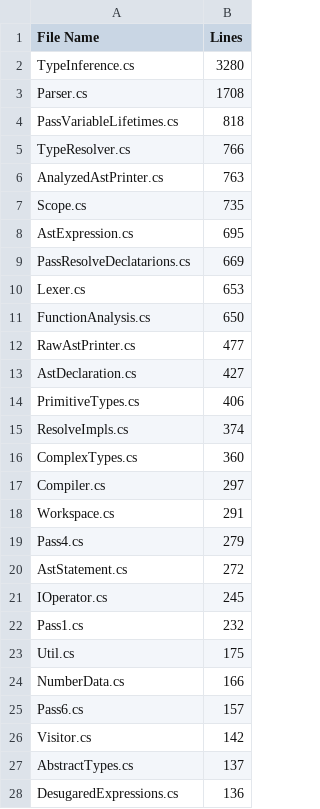
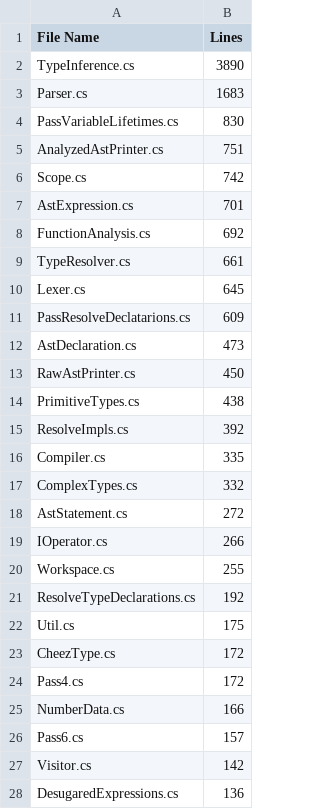
Before and after one commit to CheezLang/CheezLang, a CSV file: Tools/loc/CompilerLibrary.csv, drawn as a sheet; only a part is shown; the diff covers the shown part only.

```diff
--- a/Tools/loc/CompilerLibrary.csv
+++ b/Tools/loc/CompilerLibrary.csv
@@ -1,24 +1,25 @@
 File Name,Lines
-TypeInference.cs,3280
-Parser.cs,1708
-PassVariableLifetimes.cs,818
-TypeResolver.cs,766
-AnalyzedAstPrinter.cs,763
-Scope.cs,735
-AstExpression.cs,695
-PassResolveDeclatarions.cs,669
-Lexer.cs,653
-FunctionAnalysis.cs,650
-RawAstPrinter.cs,477
-AstDeclaration.cs,427
-PrimitiveTypes.cs,406
-ResolveImpls.cs,374
-ComplexTypes.cs,360
-Compiler.cs,297
-Workspace.cs,291
-Pass4.cs,279
+TypeInference.cs,3890
+Parser.cs,1683
+PassVariableLifetimes.cs,830
+AnalyzedAstPrinter.cs,751
+Scope.cs,742
+AstExpression.cs,701
+FunctionAnalysis.cs,692
+TypeResolver.cs,661
+Lexer.cs,645
+PassResolveDeclatarions.cs,609
+AstDeclaration.cs,473
+RawAstPrinter.cs,450
+PrimitiveTypes.cs,438
+ResolveImpls.cs,392
+Compiler.cs,335
+ComplexTypes.cs,332
 AstStatement.cs,272
-IOperator.cs,245
-Pass1.cs,232
+IOperator.cs,266
+Workspace.cs,255
+ResolveTypeDeclarations.cs,192
 Util.cs,175
+CheezType.cs,172
+Pass4.cs,172
 NumberData.cs,166
@@ -26,3 +27,2 @@ Pass6.cs,157
 Visitor.cs,142
-AbstractTypes.cs,137
 DesugaredExpressions.cs,136
```
Also changed, not shown: 5 added rows, 5 removed rows and 3 edited cells elsewhere in this file, Tools/loc/Backends_LLVM_LLVMSharpBackend.csv, Tools/loc/CompilerCLI.csv, 1 other file.
